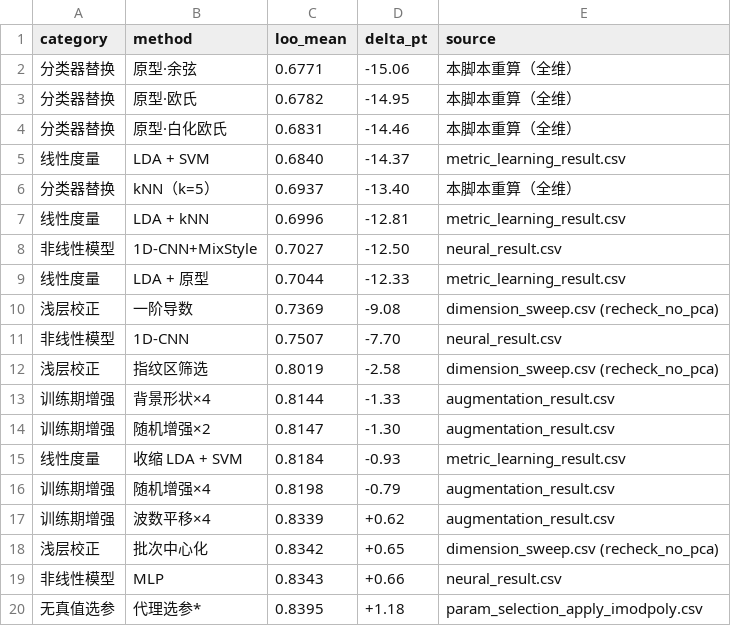
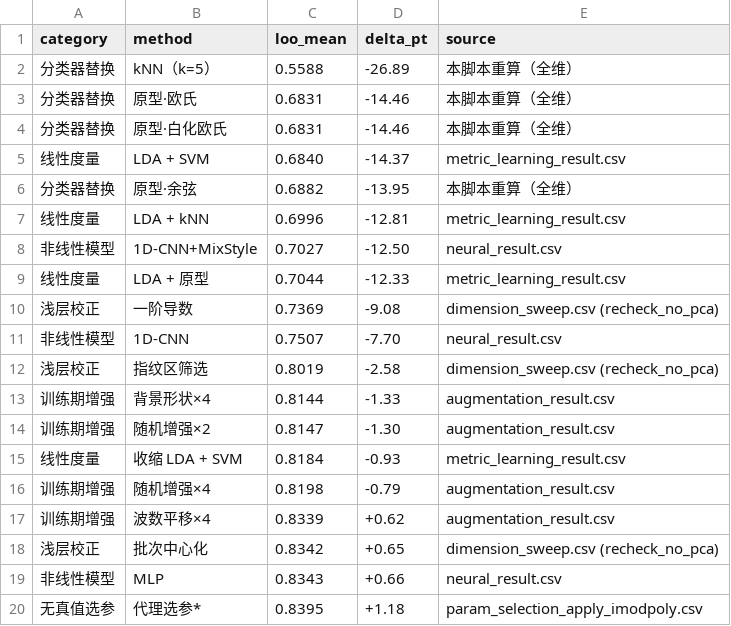
Before and after one commit to Zlp2514/Raman_forRecognition, a CSV file: improvement_summary.csv, drawn as a sheet.

```diff
--- a/improvement_summary.csv
+++ b/improvement_summary.csv
@@ -1,7 +1,7 @@
 category,method,loo_mean,delta_pt,source
-分类器替换,原型·余弦,0.6771,-15.06,本脚本重算（全维）
-分类器替换,原型·欧氏,0.6782,-14.95,本脚本重算（全维）
+分类器替换,kNN（k=5）,0.5588,-26.89,本脚本重算（全维）
+分类器替换,原型·欧氏,0.6831,-14.46,本脚本重算（全维）
 分类器替换,原型·白化欧氏,0.6831,-14.46,本脚本重算（全维）
 线性度量,LDA + SVM,0.6840,-14.37,metric_learning_result.csv
-分类器替换,kNN（k=5）,0.6937,-13.40,本脚本重算（全维）
+分类器替换,原型·余弦,0.6882,-13.95,本脚本重算（全维）
 线性度量,LDA + kNN,0.6996,-12.81,metric_learning_result.csv
```
Also changed, not shown: 8 other files.
